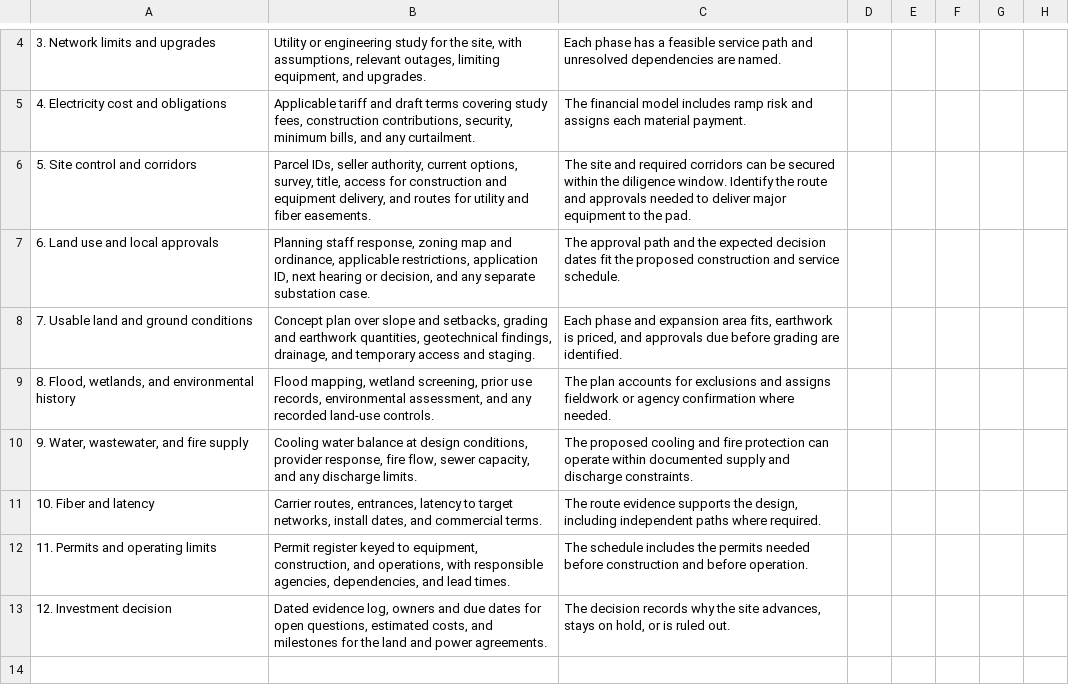
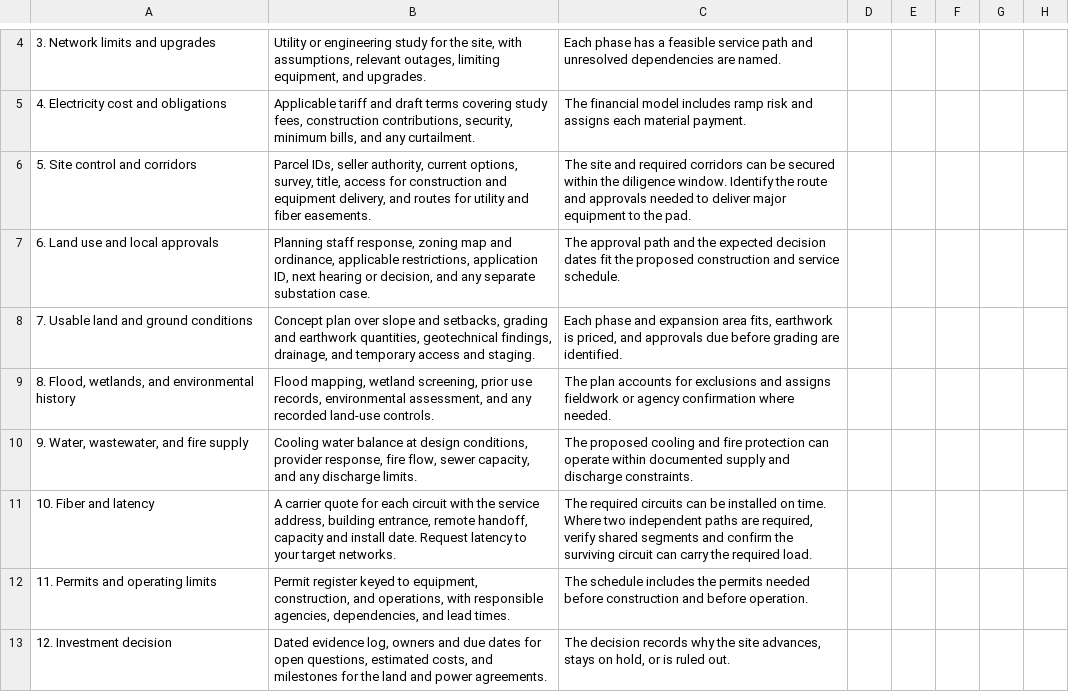
Before and after one commit to in-variant/invariant-website, a CSV file: public/blog/data-center-site-selection-checklist.csv, drawn as a sheet; only a part is shown, gaps mark what is left out; the diff names each change by its address in the sheet, - before the commit and + after, or states it on an @@ line.

Commit message:
Verify carrier serviceability in data center site selection

```diff
--- a/public/blog/data-center-site-selection-checklist.csv
+++ b/public/blog/data-center-site-selection-checklist.csv
-B11: Carrier routes, entrances, latency to target networks, install dates, and commercial terms.
+B11: A carrier quote for each circuit with the service address, building entrance, remote handoff, capacity and install date. Request latency to your target networks.
-C11: The route evidence supports the design, including independent paths where required.
+C11: The required circuits can be installed on time. Where two independent paths are required, verify shared segments and confirm the surviving circuit can carry the required load.
```
Also changed, not shown: 7 other files.
